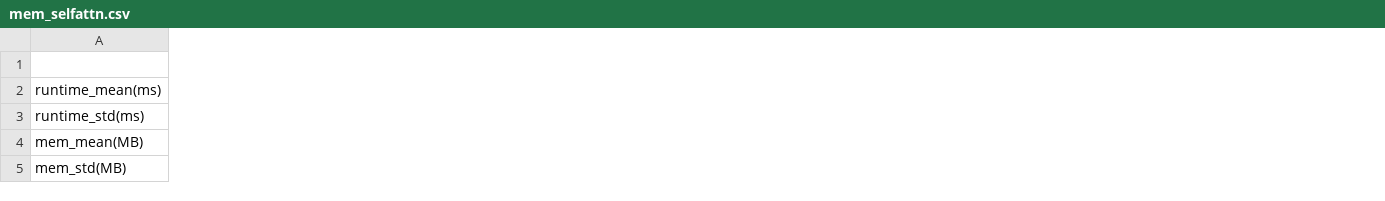
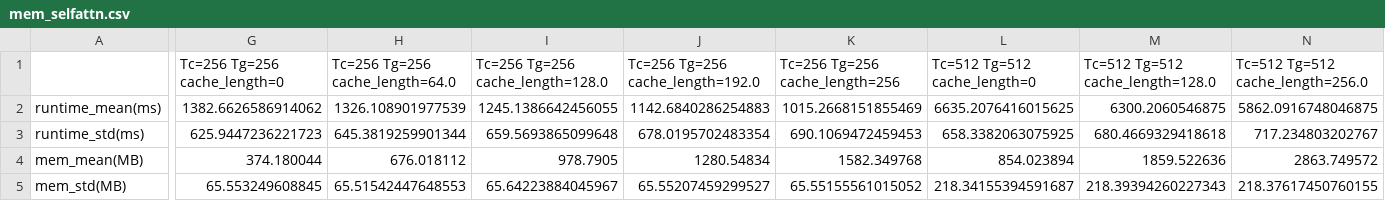
Before and after one commit to JerryPan2718/flexgpt, a CSV file: minGPT/memgpt/mem_modules/mem_selfattn.csv, drawn as a sheet; only a part is shown, gaps mark what is left out; the diff covers the shown part only; the diff names each change by its address in the sheet, - before the commit and + after, or states it on an @@ line.

```diff
--- a/minGPT/memgpt/mem_modules/mem_selfattn.csv
+++ b/minGPT/memgpt/mem_modules/mem_selfattn.csv
+column G (Tc=256 Tg=256 cache_length=0), rows 2-5: 1382.6626586914062 | 625.9447236221723 | 374.180044 | 65.553249608845
+column H (Tc=256 Tg=256 cache_length=64.0), rows 2-5: 1326.108901977539 | 645.3819259901344 | 676.018112 | 65.51542447648553
+column I (Tc=256 Tg=256 cache_length=128.0), rows 2-5: 1245.1386642456055 | 659.5693865099648 | 978.7905 | 65.64223884045967
+column J (Tc=256 Tg=256 cache_length=192.0), rows 2-5: 1142.6840286254883 | 678.0195702483354 | 1280.54834 | 65.55207459299527
+column K (Tc=256 Tg=256 cache_length=256), rows 2-5: 1015.2668151855469 | 690.1069472459453 | 1582.349768 | 65.55155561015052
+column L (Tc=512 Tg=512 cache_length=0), rows 2-5: 6635.2076416015625 | 658.3382063075925 | 854.023894 | 218.34155394591687
+column M (Tc=512 Tg=512 cache_length=128.0), rows 2-5: 6300.2060546875 | 680.4669329418618 | 1859.522636 | 218.39394260227343
+column N (Tc=512 Tg=512 cache_length=256.0), rows 2-5: 5862.0916748046875 | 717.234803202767 | 2863.749572 | 218.37617450760155
```
Also changed, not shown: 2 added columns and 10 edited cells elsewhere in this file, 22 other files.
